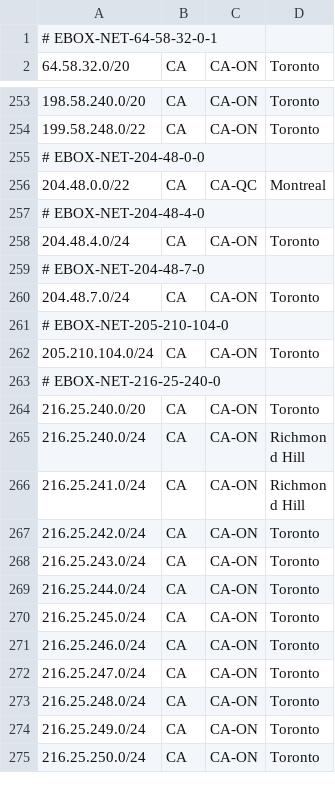
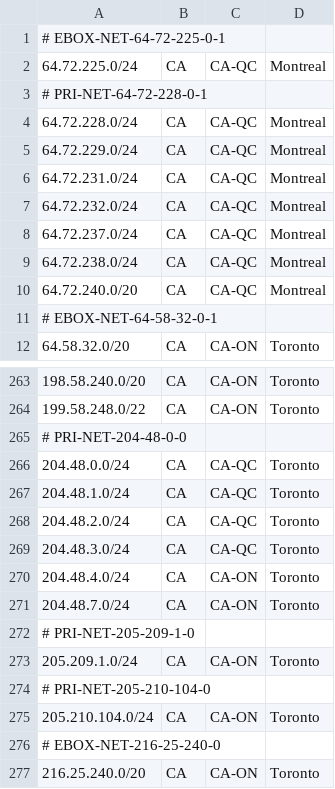
Before and after one commit to ebox-as1403/ebox-as1403.github.io, a CSV file: geofeed.csv, drawn as a sheet; only a part is shown, gaps mark what is left out; the shorter side is filled out with more unchanged rows.

Commit message:
Update geofeed.csv

```diff
--- a/geofeed.csv
+++ b/geofeed.csv
@@ -1 +1,11 @@
+# EBOX-NET-64-72-225-0-1
+64.72.225.0/24,CA,CA-QC,Montreal,
+# PRI-NET-64-72-228-0-1
+64.72.228.0/24,CA,CA-QC,Montreal,
+64.72.229.0/24,CA,CA-QC,Montreal,
+64.72.231.0/24,CA,CA-QC,Montreal,
+64.72.232.0/24,CA,CA-QC,Montreal,
+64.72.237.0/24,CA,CA-QC,Montreal,
+64.72.238.0/24,CA,CA-QC,Montreal,
+64.72.240.0/20,CA,CA-QC,Montreal,
 # EBOX-NET-64-58-32-0-1
@@ -254,9 +264,12 @@
 199.58.248.0/22,CA,CA-ON,Toronto,
-# EBOX-NET-204-48-0-0
-204.48.0.0/22,CA,CA-QC,Montreal,
-# EBOX-NET-204-48-4-0
+# PRI-NET-204-48-0-0
+204.48.0.0/24,CA,CA-QC,Toronto,
+204.48.1.0/24,CA,CA-QC,Toronto,
+204.48.2.0/24,CA,CA-QC,Toronto,
+204.48.3.0/24,CA,CA-QC,Toronto,
 204.48.4.0/24,CA,CA-ON,Toronto,
-# EBOX-NET-204-48-7-0
 204.48.7.0/24,CA,CA-ON,Toronto,
-# EBOX-NET-205-210-104-0
+# PRI-NET-205-209-1-0
+205.209.1.0/24,CA,CA-ON,Toronto,
+# PRI-NET-205-210-104-0
 205.210.104.0/24,CA,CA-ON,Toronto,
```
